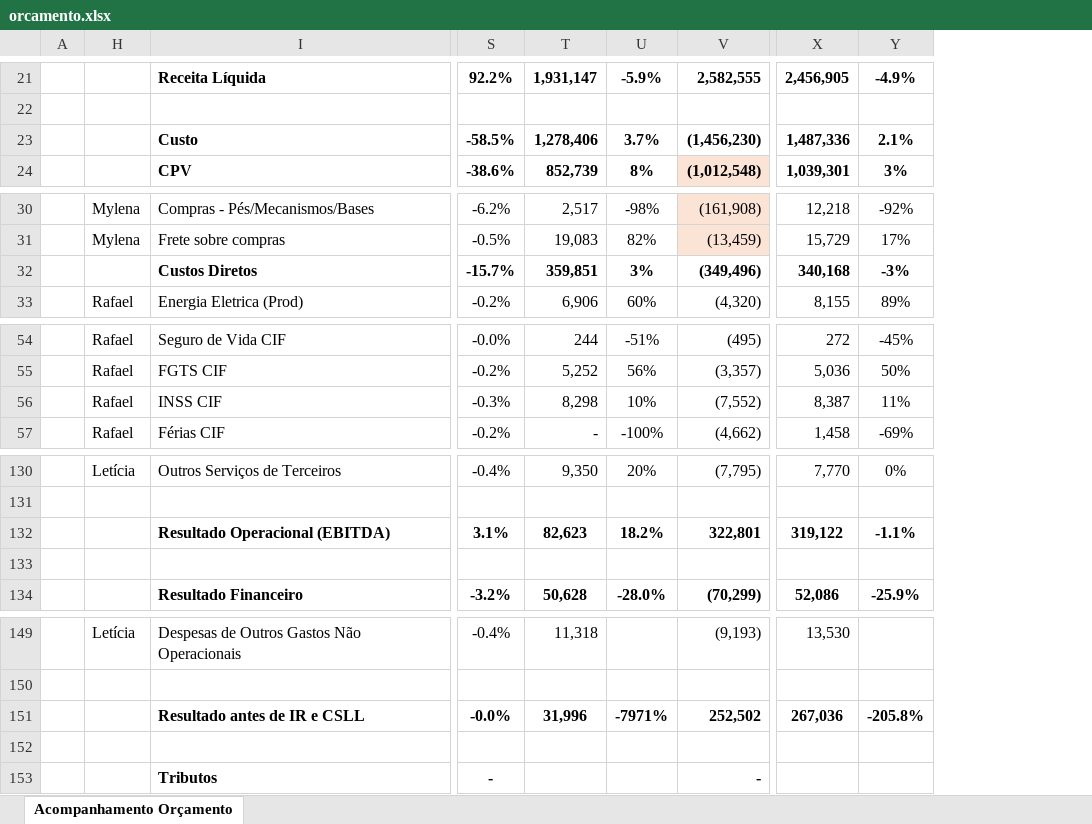
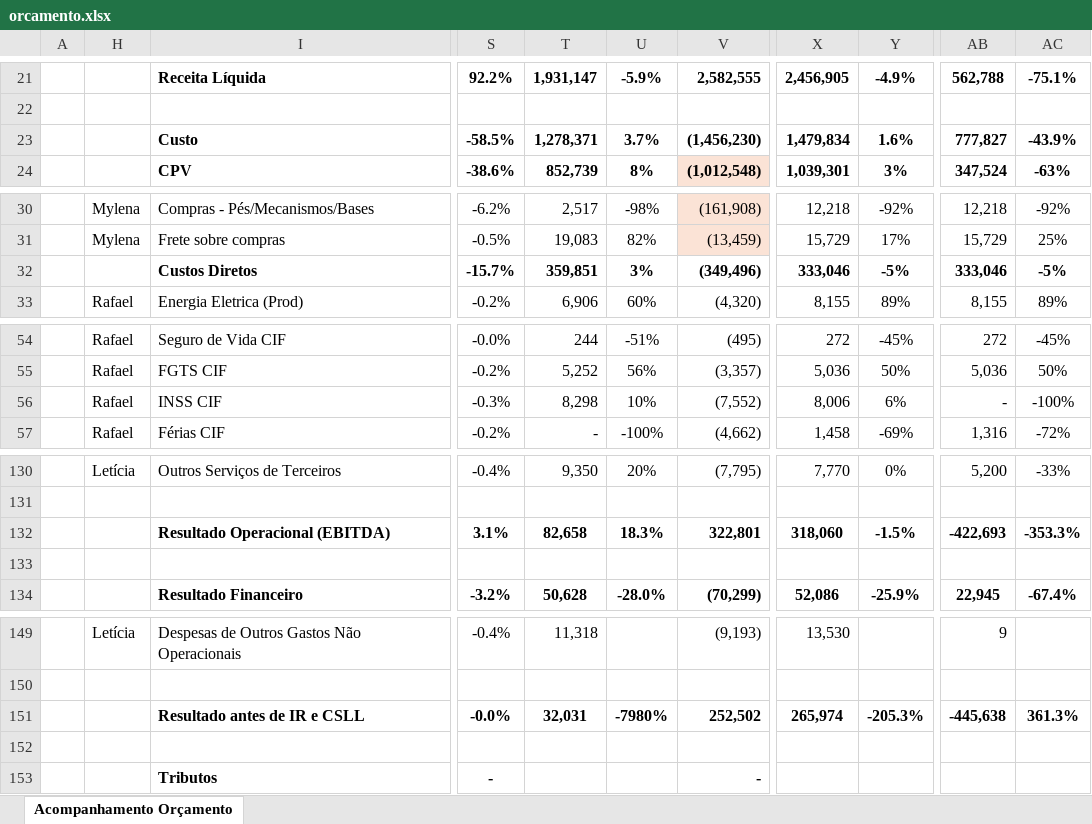
Before and after one commit to RafaelKato/karams-orcamento, an Excel workbook: orcamento.xlsx, sheet Acompanhamento Orçamento, drawn as a sheet; only a part is shown, gaps mark what is left out; values as stored, in another font and other column widths than the file's, no borders; conditional formats not drawn; the diff covers the shown part only; the diff names each change by its address in the sheet, - before the commit and + after, or states it on an @@ line.

```diff
--- a/orcamento.xlsx (sheet Acompanhamento Orçamento)
+++ b/orcamento.xlsx (sheet Acompanhamento Orçamento)
+column AB, rows 21-24: 562,788 |  | 777,827 | 347,524; rows 30-33: 12,218 | 15,729 | 333,046 | 8,155; rows 54-57: 272 | 5,036 | - | 1,316; rows 130-134: 5,200 |  | -422,693 |  | 22,945; rows 149-151: 9 |  | -445,638
+column AC, rows 21-24: -75.1% |  | -43.9% | -63%; rows 30-33: -92% | 25% | -5% | 89%; rows 54-57: -45% | 50% | -100% | -72%; rows 130-134: -33% |  | -353.3% |  | -67.4%; row 151: 361.3%
-T23: 1,278,406
+T23: 1,278,371
-X23: 1,487,336
+X23: 1,479,834
-Y23: 2.1%
+Y23: 1.6%
-X32: 340,168
+X32: 333,046
-Y32: -3%
+Y32: -5%
-X56: 8,387
+X56: 8,006
-Y56: 11%
+Y56: 6%
-T132: 82,623
+T132: 82,658
-U132: 18.2%
+U132: 18.3%
-X132: 319,122
+X132: 318,060
-Y132: -1.1%
+Y132: -1.5%
-T151: 31,996
+T151: 32,031
-U151: -7971%
+U151: -7980%
-X151: 267,036
+X151: 265,974
-Y151: -205.8%
+Y151: -205.3%
```
Also changed, not shown: 38 edited cells elsewhere in this sheet, formulas that keep their value.
